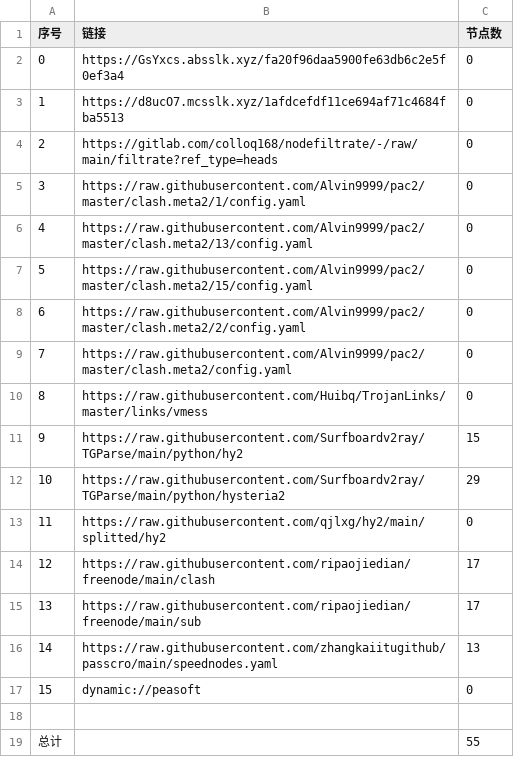
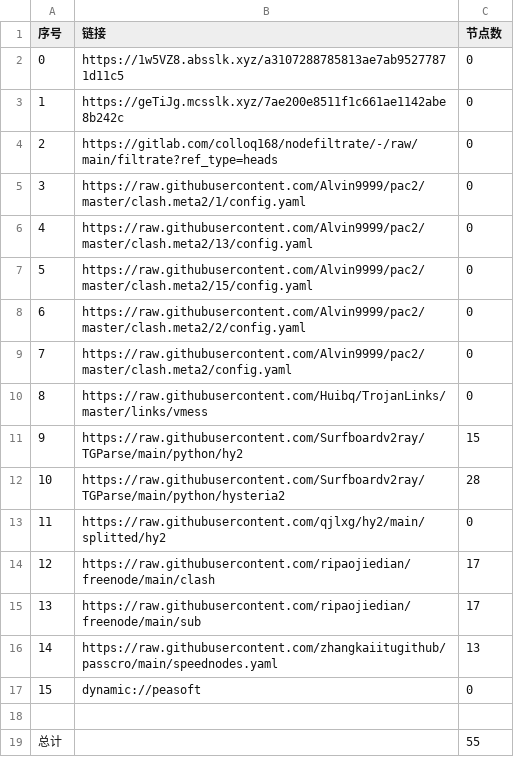
Before and after one commit to xiao99qiao/NoMoreWalls, a CSV file: list_result.csv, drawn as a sheet.

```diff
--- a/list_result.csv
+++ b/list_result.csv
@@ -1,4 +1,4 @@
 序号,链接,节点数
-0,https://GsYxcs.absslk.xyz/fa20f96daa5900fe63db6c2e5f0ef3a4,0
-1,https://d8ucO7.mcsslk.xyz/1afdcefdf11ce694af71c4684fba5513,0
+0,https://1w5VZ8.absslk.xyz/a3107288785813ae7ab95277871d11c5,0
+1,https://geTiJg.mcsslk.xyz/7ae200e8511f1c661ae1142abe8b242c,0
 2,https://gitlab.com/colloq168/nodefiltrate/-/raw/main/filtrate?ref_type=heads,0
@@ -11,3 +11,3 @@
 9,https://raw.githubusercontent.com/Surfboardv2ray/TGParse/main/python/hy2,15
-10,https://raw.githubusercontent.com/Surfboardv2ray/TGParse/main/python/hysteria2,29
+10,https://raw.githubusercontent.com/Surfboardv2ray/TGParse/main/python/hysteria2,28
 11,https://raw.githubusercontent.com/qjlxg/hy2/main/splitted/hy2,0
```
Also changed, not shown: 6 other files.
